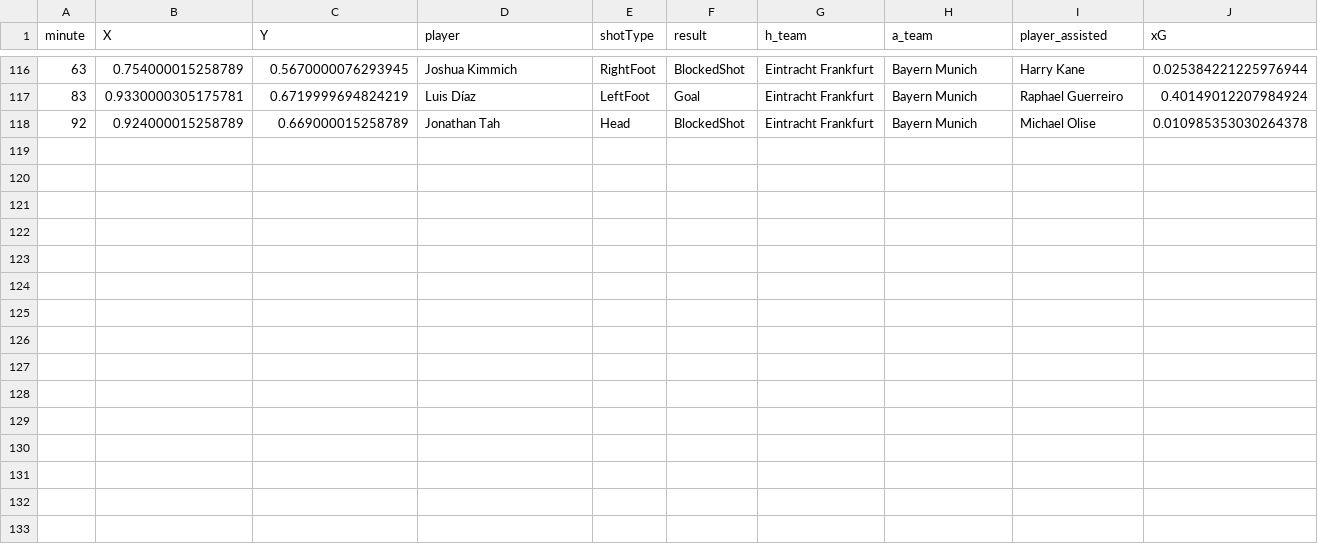
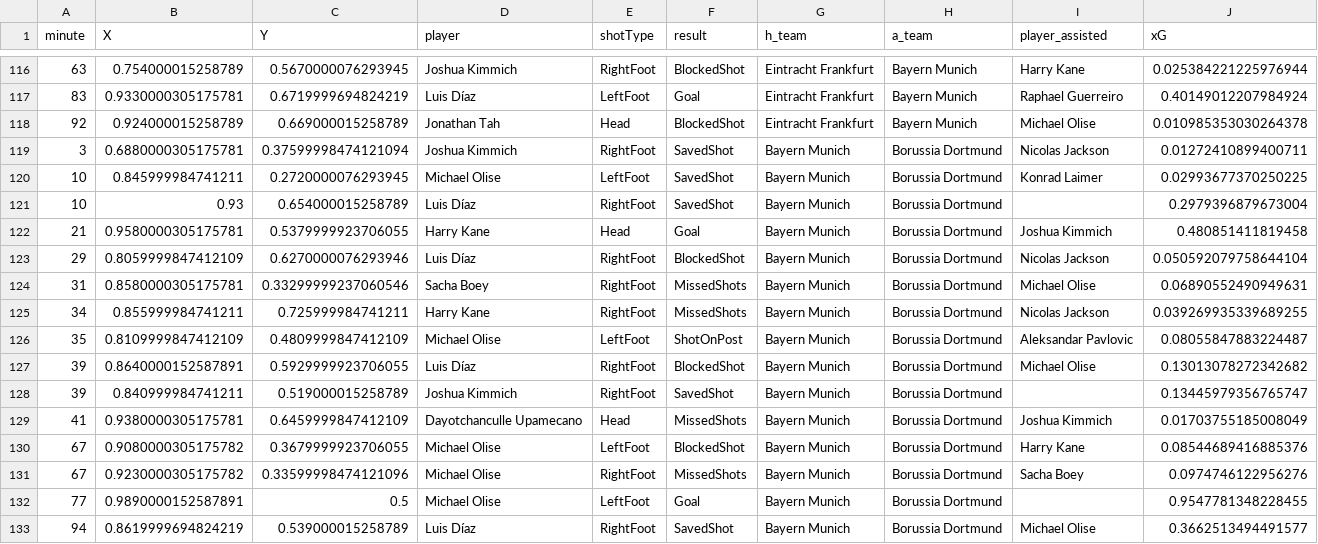
Before and after one commit to enadol/Fut_animation, a CSV file: Bayern Munich_seasons_shots.csv, drawn as a sheet; only a part is shown, gaps mark what is left out.

Commit message:
modified:   .ipynb_checkpoints/teams_shotsVideoCUDAV2-checkpoint.ipynb 	modified:   Bayern Munich_matches.json 	modified:   Bayern Munich_seasons_shots.csv 	modified:   Bayern Munich_shots.png 	new file:   Bayern Munich_shots_animation_cuda.mp4 	modified:   Bayern Munich_squad.json 	modified:   Borussia Dortmund_matches.json 	modified:   Borussia Dortmund_seasons_shots.csv 	new file:   Borussia Dortmund_shots.png 	new file:   Borussia Dortmund_shots_animation_cuda.mp4 	new file:   Borussia Dortmund_squad.json 	modified:   Borussia M.Gladbach_shots_animation_cuda.mp4 	modified:   club_name.txt 	modified:   teams_shotsVideoCUDA.ipynb 	modified:   teams_shotsVideoCUDAV2.ipynb

```diff
--- a/Bayern Munich_seasons_shots.csv
+++ b/Bayern Munich_seasons_shots.csv
@@ -118 +118,16 @@ minute,X,Y,player,shotType,result,h_team,a_team,player_assisted,xG
 92,0.924000015258789,0.669000015258789,Jonathan Tah,Head,BlockedShot,Eintracht Frankfurt,Bayern Munich,Michael Olise,0.010985353030264378
+3,0.6880000305175781,0.37599998474121094,Joshua Kimmich,RightFoot,SavedShot,Bayern Munich,Borussia Dortmund,Nicolas Jackson,0.01272410899400711
+10,0.845999984741211,0.2720000076293945,Michael Olise,LeftFoot,SavedShot,Bayern Munich,Borussia Dortmund,Konrad Laimer,0.02993677370250225
+10,0.93,0.654000015258789,Luis Díaz,RightFoot,SavedShot,Bayern Munich,Borussia Dortmund,,0.2979396879673004
+21,0.9580000305175781,0.5379999923706055,Harry Kane,Head,Goal,Bayern Munich,Borussia Dortmund,Joshua Kimmich,0.480851411819458
+29,0.8059999847412109,0.6270000076293946,Luis Díaz,RightFoot,BlockedShot,Bayern Munich,Borussia Dortmund,Nicolas Jackson,0.050592079758644104
+31,0.8580000305175781,0.33299999237060546,Sacha Boey,RightFoot,MissedShots,Bayern Munich,Borussia Dortmund,Michael Olise,0.06890552490949631
+34,0.855999984741211,0.725999984741211,Harry Kane,RightFoot,MissedShots,Bayern Munich,Borussia Dortmund,Nicolas Jackson,0.039269935339689255
+35,0.8109999847412109,0.4809999847412109,Michael Olise,LeftFoot,ShotOnPost,Bayern Munich,Borussia Dortmund,Aleksandar Pavlovic,0.08055847883224487
+39,0.8640000152587891,0.5929999923706055,Luis Díaz,RightFoot,BlockedShot,Bayern Munich,Borussia Dortmund,Michael Olise,0.13013078272342682
+39,0.840999984741211,0.519000015258789,Joshua Kimmich,RightFoot,SavedShot,Bayern Munich,Borussia Dortmund,,0.13445979356765747
+41,0.9380000305175781,0.6459999847412109,Dayotchanculle Upamecano,Head,MissedShots,Bayern Munich,Borussia Dortmund,Joshua Kimmich,0.01703755185008049
+67,0.9080000305175782,0.3679999923706055,Michael Olise,LeftFoot,BlockedShot,Bayern Munich,Borussia Dortmund,Harry Kane,0.08544689416885376
+67,0.9230000305175782,0.33599998474121096,Michael Olise,RightFoot,MissedShots,Bayern Munich,Borussia Dortmund,Sacha Boey,0.0974746122956276
+77,0.9890000152587891,0.5,Michael Olise,LeftFoot,Goal,Bayern Munich,Borussia Dortmund,,0.9547781348228455
+94,0.8619999694824219,0.539000015258789,Luis Díaz,RightFoot,SavedShot,Bayern Munich,Borussia Dortmund,Michael Olise,0.3662513494491577
```
Also changed, not shown: Borussia Dortmund_seasons_shots.csv, 12 other files.
